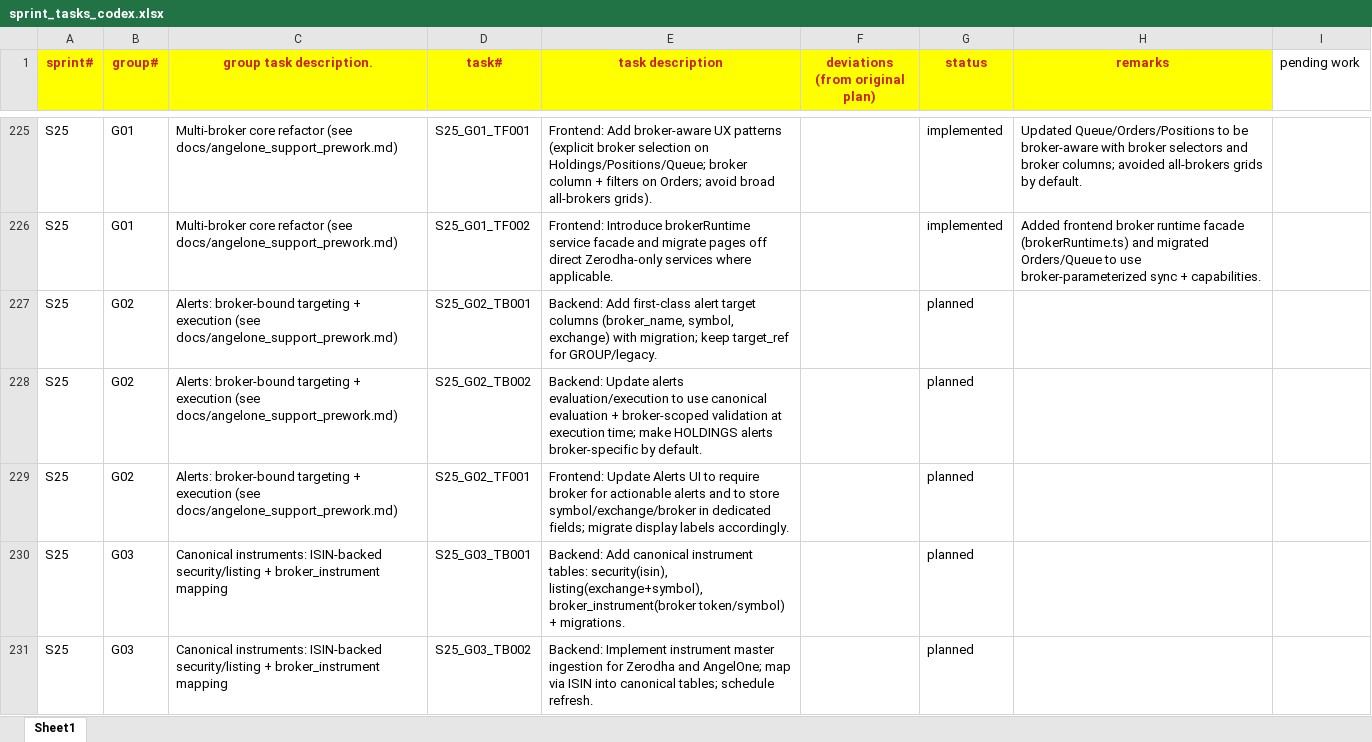
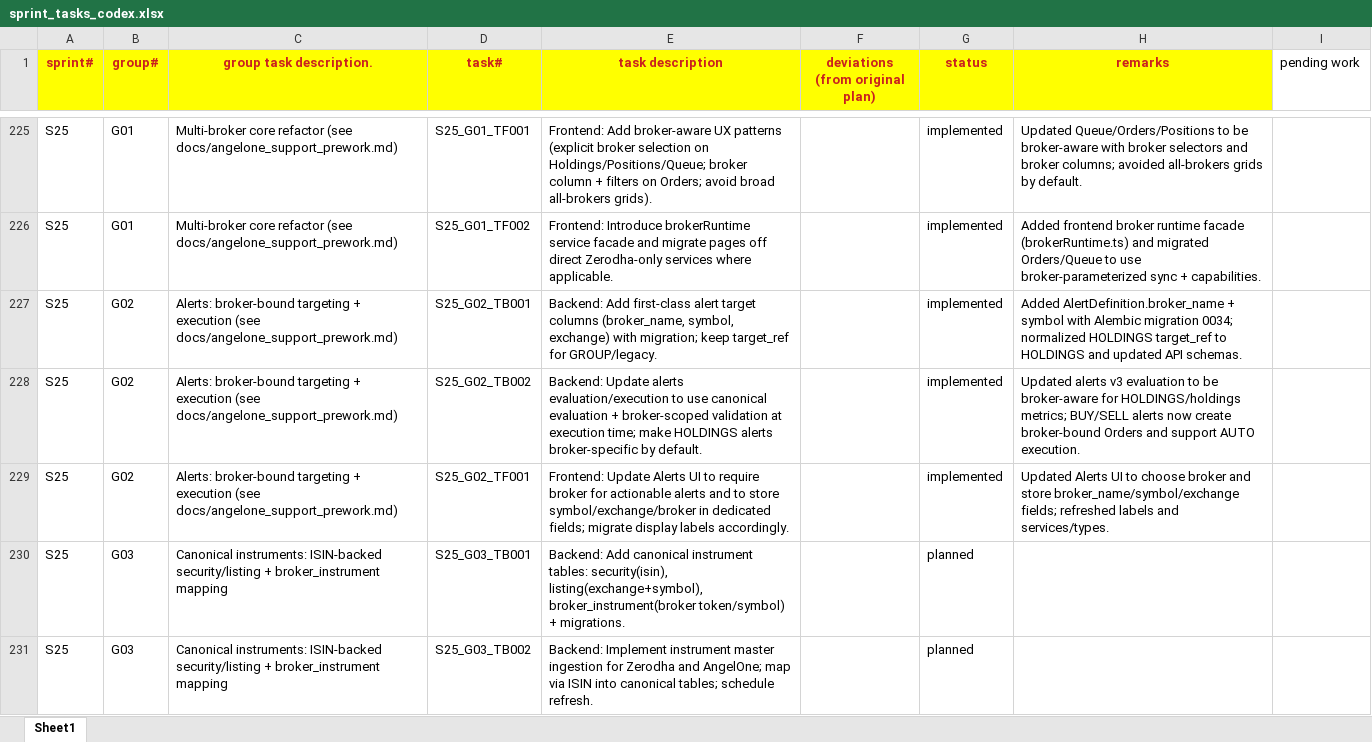
Before and after one commit to chbisw07/SigmaTrader, an Excel workbook: docs/sprint_tasks_codex.xlsx, sheet Sheet1, drawn as a sheet; only a part is shown, gaps mark what is left out; values as stored, in another font and other column widths than the file's, no borders; the diff names each change by its address in the sheet, - before the commit and + after, or states it on an @@ line.

Commit message:
S25/G02: Alerts: broker-bound targeting + execution (see docs/angelone_support_prework.md)

```diff
--- a/docs/sprint_tasks_codex.xlsx (sheet Sheet1)
+++ b/docs/sprint_tasks_codex.xlsx (sheet Sheet1)
-G227:G229 (status): planned
+G227:G229 (status): implemented
-H227 (remarks): (empty)
+H227 (remarks): Added AlertDefinition.broker_name + symbol with Alembic migration 0034; normalized HOLDINGS target_ref to HOLDINGS and updated API schemas.
-H228 (remarks): (empty)
+H228 (remarks): Updated alerts v3 evaluation to be broker-aware for HOLDINGS/holdings metrics; BUY/SELL alerts now create broker-bound Orders and support AUTO execution.
-H229 (remarks): (empty)
+H229 (remarks): Updated Alerts UI to choose broker and store broker_name/symbol/exchange fields; refreshed labels and services/types.
```
Also changed, not shown: 8 other files.
